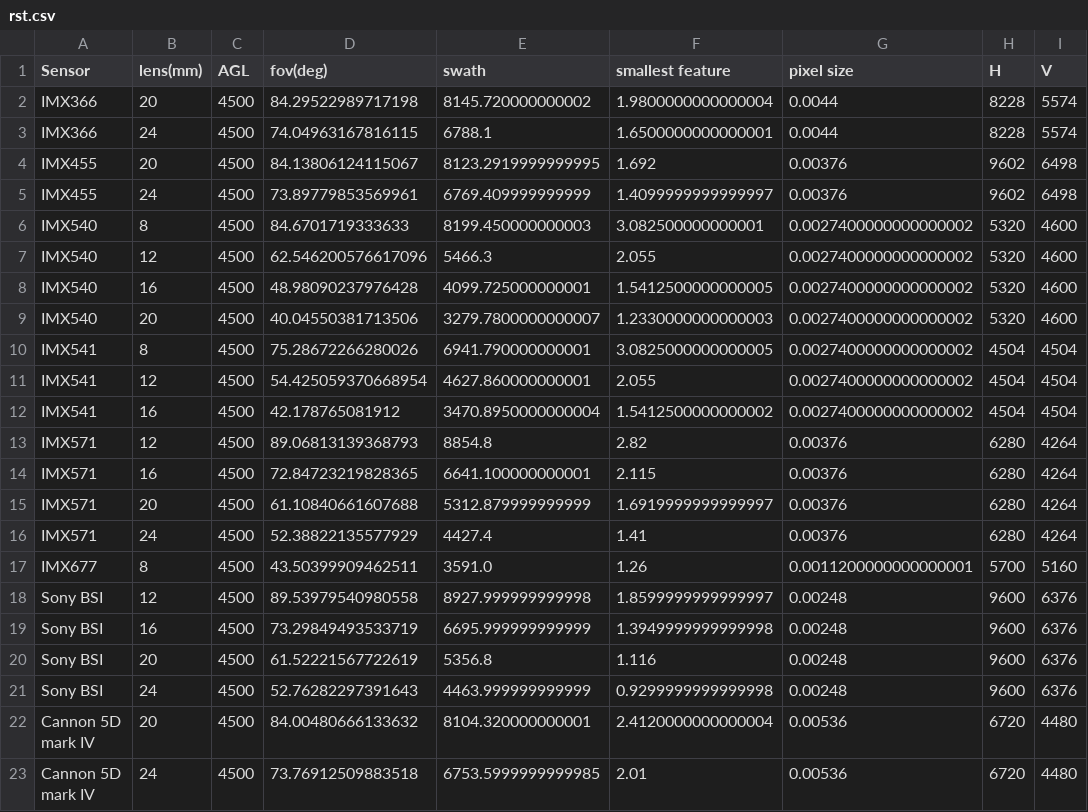
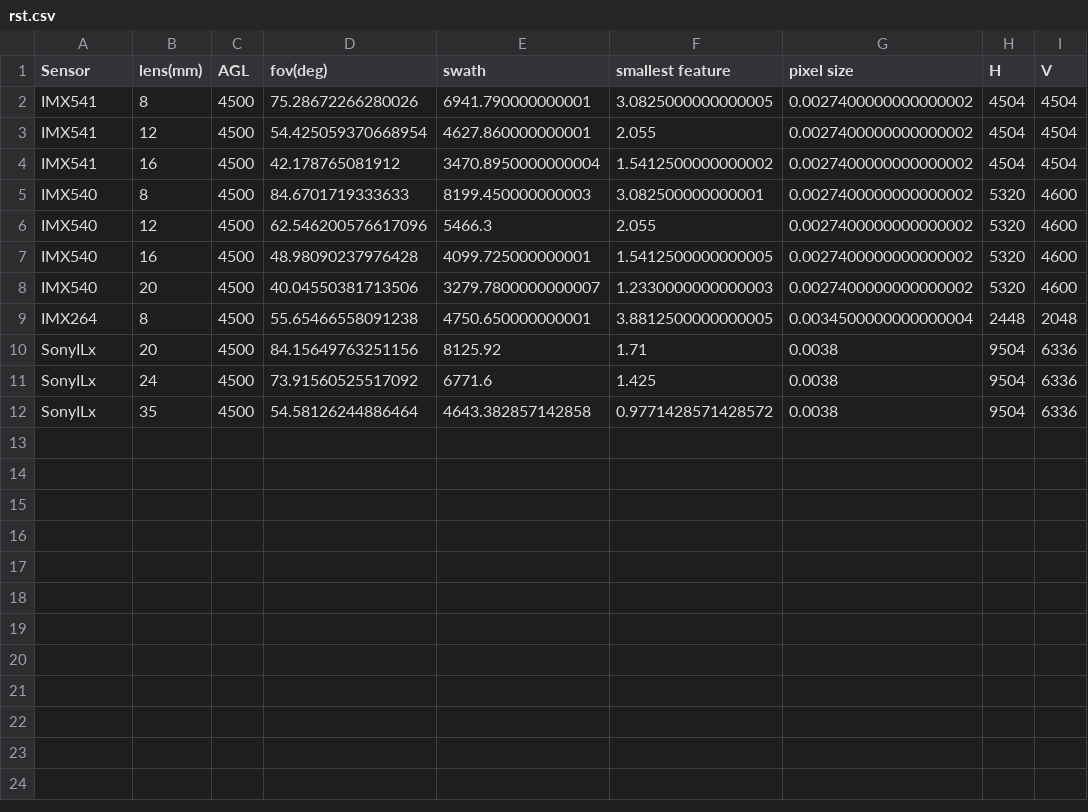
Before and after one commit to KairosAerospace/camera_cal, a CSV file: rst.csv, drawn as a sheet.

```diff
--- a/rst.csv
+++ b/rst.csv
@@ -1,6 +1,5 @@
 Sensor,lens(mm),AGL,fov(deg),swath,smallest feature, pixel size, H, V
-IMX366,20,4500,84.29522989717198,8145.720000000002,1.9800000000000004,0.0044,8228,5574
-IMX366,24,4500,74.04963167816115,6788.1,1.6500000000000001,0.0044,8228,5574
-IMX455,20,4500,84.13806124115067,8123.2919999999995,1.692,0.00376,9602,6498
-IMX455,24,4500,73.89779853569961,6769.409999999999,1.4099999999999997,0.00376,9602,6498
+IMX541,8,4500,75.28672266280026,6941.790000000001,3.0825000000000005,0.0027400000000000002,4504,4504
+IMX541,12,4500,54.425059370668954,4627.860000000001,2.055,0.0027400000000000002,4504,4504
+IMX541,16,4500,42.178765081912,3470.8950000000004,1.5412500000000002,0.0027400000000000002,4504,4504
 IMX540,8,4500,84.6701719333633,8199.450000000003,3.082500000000001,0.0027400000000000002,5320,4600
@@ -9,15 +8,5 @@ IMX540,16,4500,48.98090237976428,4099.725000000001,1.5412500000000005,0.00274000
 IMX540,20,4500,40.04550381713506,3279.7800000000007,1.2330000000000003,0.0027400000000000002,5320,4600
-IMX541,8,4500,75.28672266280026,6941.790000000001,3.0825000000000005,0.0027400000000000002,4504,4504
-IMX541,12,4500,54.425059370668954,4627.860000000001,2.055,0.0027400000000000002,4504,4504
-IMX541,16,4500,42.178765081912,3470.8950000000004,1.5412500000000002,0.0027400000000000002,4504,4504
-IMX571,12,4500,89.06813139368793,8854.8,2.82,0.00376,6280,4264
-IMX571,16,4500,72.84723219828365,6641.100000000001,2.115,0.00376,6280,4264
-IMX571,20,4500,61.10840661607688,5312.879999999999,1.6919999999999997,0.00376,6280,4264
-IMX571,24,4500,52.38822135577929,4427.4,1.41,0.00376,6280,4264
-IMX677,8,4500,43.50399909462511,3591.0,1.26,0.0011200000000000001,5700,5160
-Sony BSI,12,4500,89.53979540980558,8927.999999999998,1.8599999999999997,0.00248,9600,6376
-Sony BSI,16,4500,73.29849493533719,6695.999999999999,1.3949999999999998,0.00248,9600,6376
-Sony BSI,20,4500,61.52221567722619,5356.8,1.116,0.00248,9600,6376
-Sony BSI,24,4500,52.76282297391643,4463.999999999999,0.9299999999999998,0.00248,9600,6376
-Cannon 5D mark IV,20,4500,84.00480666133632,8104.320000000001,2.4120000000000004,0.00536,6720,4480
-Cannon 5D mark IV,24,4500,73.76912509883518,6753.5999999999985,2.01,0.00536,6720,4480
+IMX264,8,4500,55.65466558091238,4750.650000000001,3.8812500000000005,0.0034500000000000004,2448,2048
+SonyILx,20,4500,84.15649763251156,8125.92,1.71,0.0038,9504,6336
+SonyILx,24,4500,73.91560525517092,6771.6,1.425,0.0038,9504,6336
+SonyILx,35,4500,54.58126244886464,4643.382857142858,0.9771428571428572,0.0038,9504,6336
```
Also changed, not shown: 1 other file.
